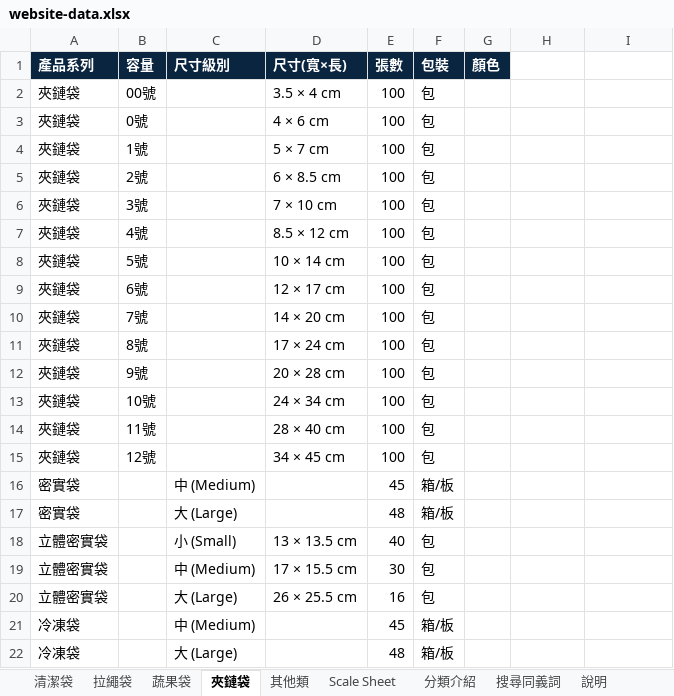
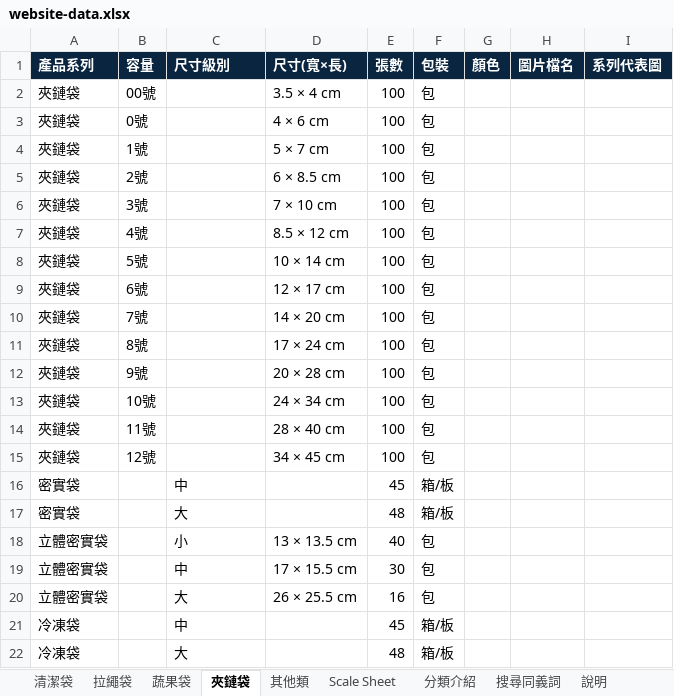
Before and after one commit to yunna121/inteplast_home_page_tw, an Excel workbook: src/data/website-data.xlsx, sheet 夾鏈袋, drawn as a sheet; values as stored, in another font and other column widths than the file's, no borders; the diff names each change by its address in the sheet, - before the commit and + after, or states it on an @@ line.

```diff
--- a/src/data/website-data.xlsx (sheet 夾鏈袋)
+++ b/src/data/website-data.xlsx (sheet 夾鏈袋)
-H1: (empty)
+H1: 圖片檔名
-H1:I1 fill: none
+H1:I1 fill: #0A2540
-I1: (empty)
+I1: 系列代表圖
-C16 (尺寸級別): 中 (Medium)
+C16 (尺寸級別): 中
-C17 (尺寸級別): 大 (Large)
+C17 (尺寸級別): 大
-C18 (尺寸級別): 小 (Small)
+C18 (尺寸級別): 小
-C19 (尺寸級別): 中 (Medium)
+C19 (尺寸級別): 中
-C20 (尺寸級別): 大 (Large)
+C20 (尺寸級別): 大
-C21 (尺寸級別): 中 (Medium)
+C21 (尺寸級別): 中
-C22 (尺寸級別): 大 (Large)
+C22 (尺寸級別): 大
```
Also changed, not shown: sheet 說明, sheet 分類介紹, sheet 其他類, sheet 拉繩袋, sheet 清潔袋, sheet Scale Sheet, 1 more sheet, 50 other files.
